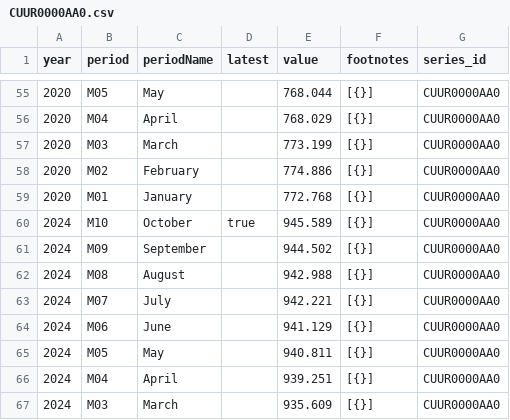
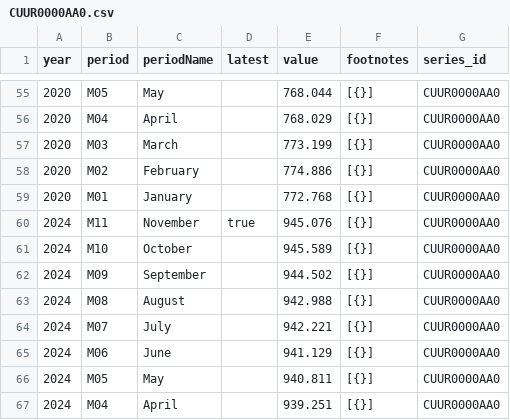
Before and after one commit to SaiLavanyaPuthila/ECON8320-SemesterProject, a CSV file: data/CUUR0000AA0.csv, drawn as a sheet; only a part is shown, gaps mark what is left out; the shorter side is filled out with more unchanged rows.

```diff
--- a/data/CUUR0000AA0.csv
+++ b/data/CUUR0000AA0.csv
@@ -59,3 +59,4 @@ year,period,periodName,latest,value,footnotes,series_id
 2020,M01,January,,772.768,[{}],CUUR0000AA0
-2024,M10,October,true,945.589,[{}],CUUR0000AA0
+2024,M11,November,true,945.076,[{}],CUUR0000AA0
+2024,M10,October,,945.589,[{}],CUUR0000AA0
 2024,M09,September,,944.502,[{}],CUUR0000AA0
```
Also changed, not shown: data/CUUR0000SA0L1E.csv, data/CWUR0000SA0L1E.csv, 10 other files.
